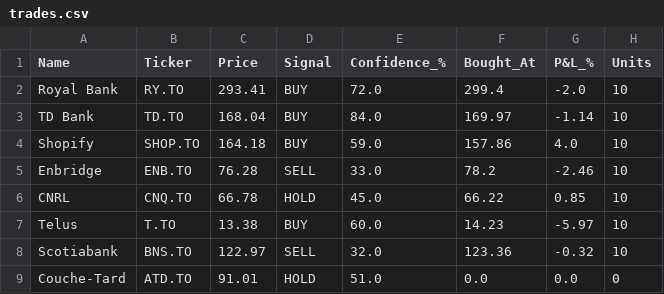
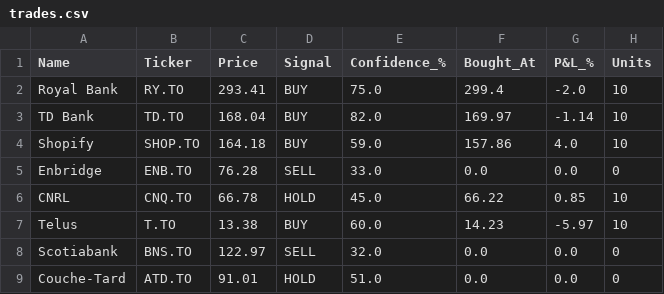
Before and after one commit to kdk1996/tsx-trading-bot, a CSV file: trades.csv, drawn as a sheet.

```diff
--- a/trades.csv
+++ b/trades.csv
@@ -1,9 +1,9 @@
 Name,Ticker,Price,Signal,Confidence_%,Bought_At,P&L_%,Units
-Royal Bank,RY.TO,293.41,BUY,72.0,299.4,-2.0,10
-TD Bank,TD.TO,168.04,BUY,84.0,169.97,-1.14,10
+Royal Bank,RY.TO,293.41,BUY,75.0,299.4,-2.0,10
+TD Bank,TD.TO,168.04,BUY,82.0,169.97,-1.14,10
 Shopify,SHOP.TO,164.18,BUY,59.0,157.86,4.0,10
-Enbridge,ENB.TO,76.28,SELL,33.0,78.2,-2.46,10
+Enbridge,ENB.TO,76.28,SELL,33.0,0.0,0.0,0
 CNRL,CNQ.TO,66.78,HOLD,45.0,66.22,0.85,10
 Telus,T.TO,13.38,BUY,60.0,14.23,-5.97,10
-Scotiabank,BNS.TO,122.97,SELL,32.0,123.36,-0.32,10
+Scotiabank,BNS.TO,122.97,SELL,32.0,0.0,0.0,0
 Couche-Tard,ATD.TO,91.01,HOLD,51.0,0.0,0.0,0
```
